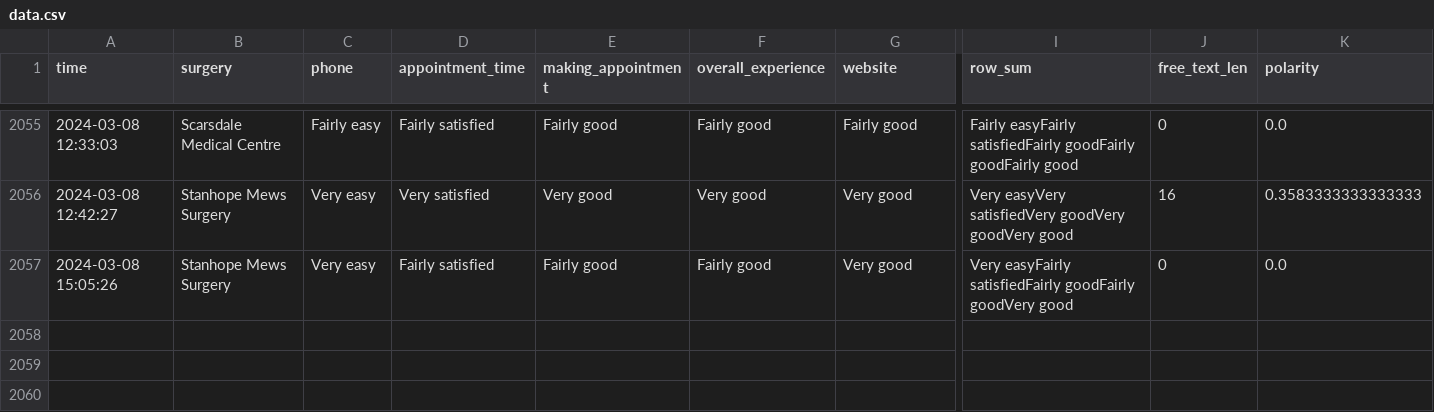
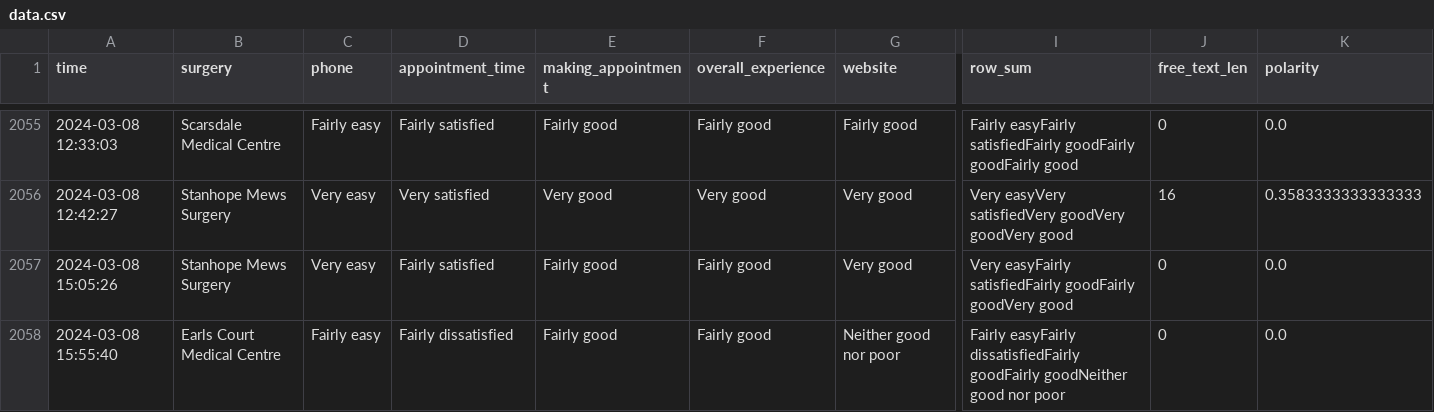
Before and after one commit to janduplessis883/gp-patient-survey, a CSV file: gp_patient_survey/data/data.csv, drawn as a sheet; only a part is shown, gaps mark what is left out; rows hold the shown columns only; the diff names each change by its address in the sheet, - before the commit and + after, or states it on an @@ line.

Commit message:
Automated commit via Python script - 2024-03-08 16:37

```diff
--- a/gp_patient_survey/data/data.csv
+++ b/gp_patient_survey/data/data.csv
+row 2058: 2024-03-08 15:55:40 | Earls Court Medical Centre | Fairly easy | Fairly dissatisfied | Fairly good | Fairly good | Neither good nor poor | Fairly easyFairly dissatisfiedFairly goodFairly goodNeither good nor poor | 0 | 0.0
```
